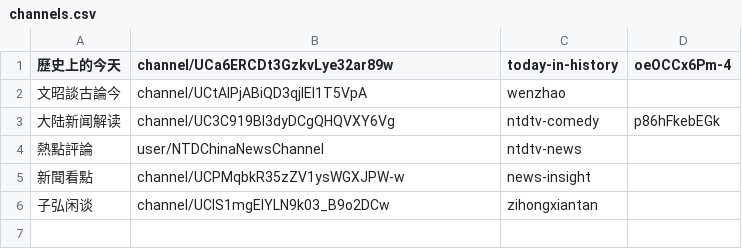
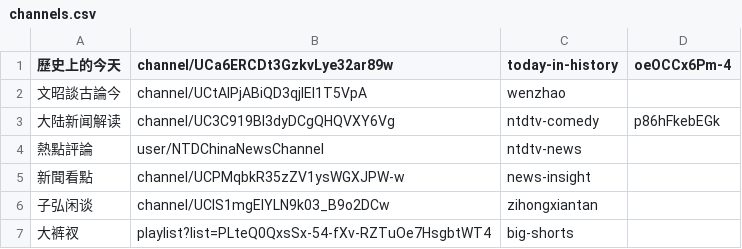
Before and after one commit to gfw-breaker/youtube-video, a CSV file: channels.csv, drawn as a sheet; the diff names each change by its address in the sheet, - before the commit and + after, or states it on an @@ line.

```diff
--- a/channels.csv
+++ b/channels.csv
+row 7: 大裤衩 | playlist?list=PLteQ0QxsSx-54-fXv-RZTuOe7HsgbtWT4 | big-shorts
```
Also changed, not shown: 1 other file.
